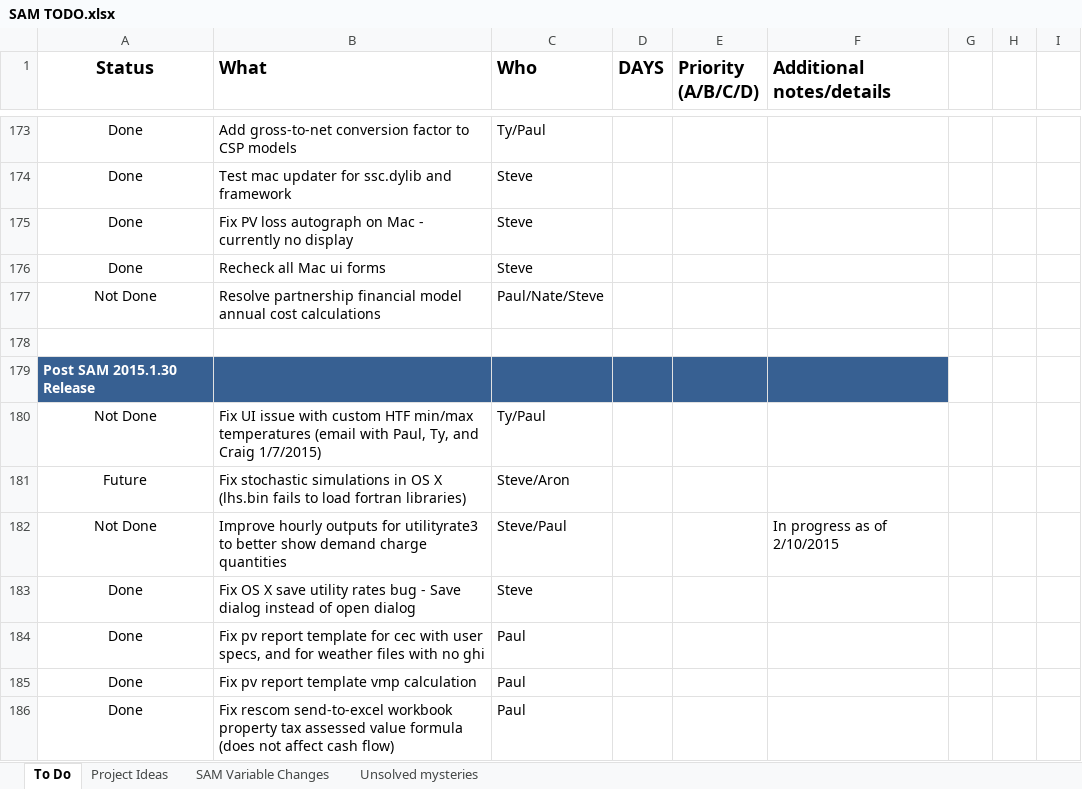
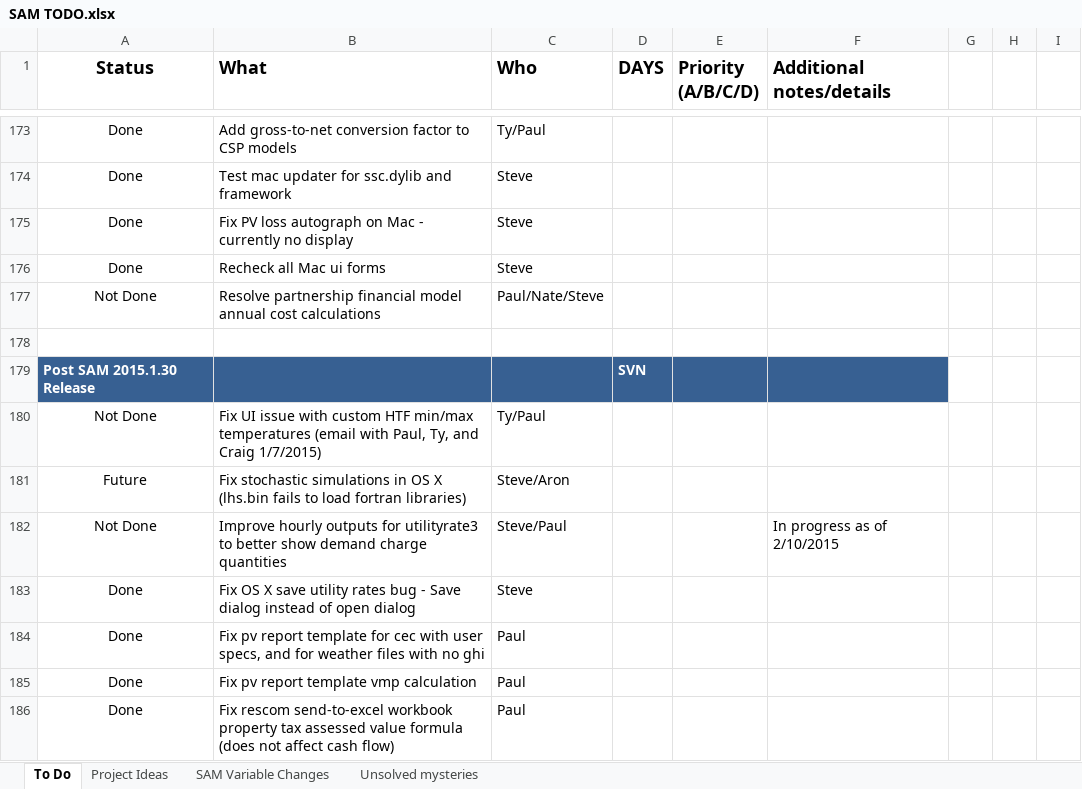
Before and after one commit to NREL/SAM, an Excel workbook: SAM TODO.xlsx, sheet To Do, drawn as a sheet; only a part is shown, gaps mark what is left out; values as stored, in another font and other column widths than the file's, no borders; conditional formats not drawn; the diff covers the shown part only; the diff names each change by its address in the sheet, - before the commit and + after, or states it on an @@ line.

```diff
--- a/SAM TODO.xlsx (sheet To Do)
+++ b/SAM TODO.xlsx (sheet To Do)
-D179 (DAYS): (empty)
+D179 (DAYS): SVN
```
Also changed, not shown: 40 added rows elsewhere in this sheet.
